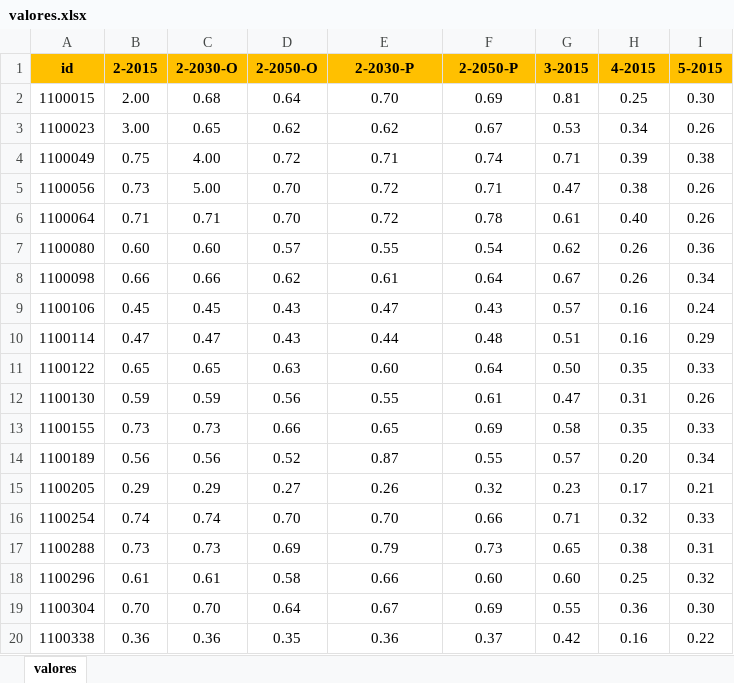
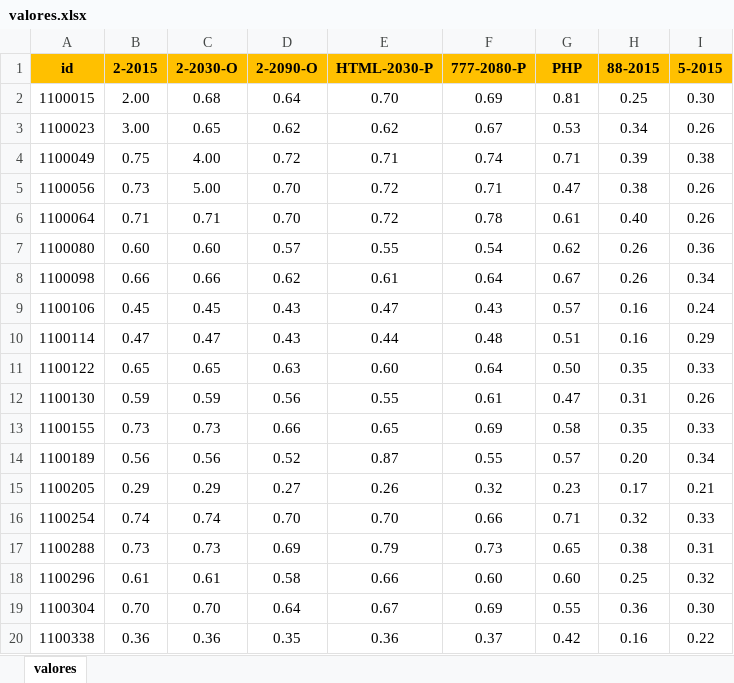
Before and after one commit to MarioCarvalhoBr/data_validate, an Excel workbook: input_data/data_errors_11/valores.xlsx, sheet valores, drawn as a sheet; only a part is shown; values as stored, in another font and other column widths than the file's, no borders; the diff names each change by its address in the sheet, - before the commit and + after, or states it on an @@ line.

```diff
--- a/input_data/data_errors_11/valores.xlsx (sheet valores)
+++ b/input_data/data_errors_11/valores.xlsx (sheet valores)
-D1: 2-2050-O
+D1: 2-2090-O
-E1: 2-2030-P
+E1: HTML-2030-P
-F1: 2-2050-P
+F1: 777-2080-P
-G1: 3-2015
+G1: PHP
-H1: 4-2015
+H1: 88-2015
```
Also changed, not shown: input_data/data_errors_11/descricao.xlsx, 6 other files.
